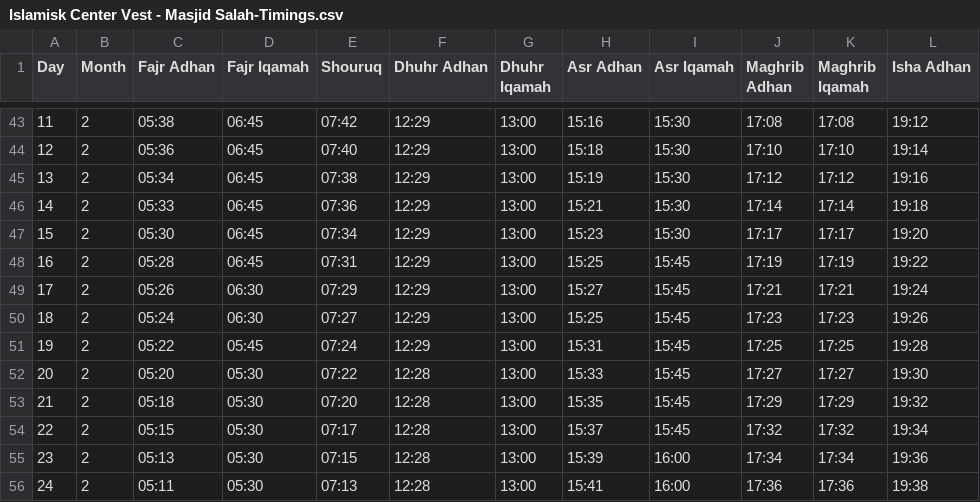
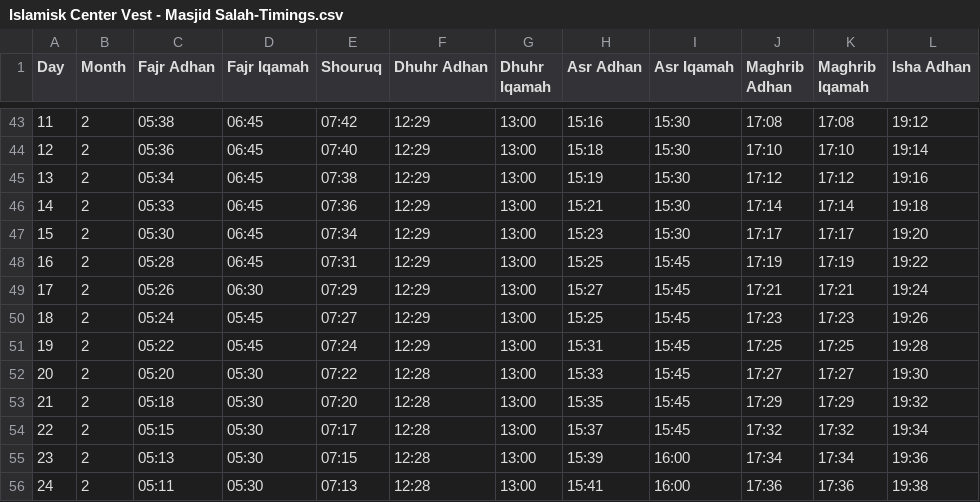
Before and after one commit to troInfotech/islamicvestmasjid, a CSV file: assets/data/Islamisk Center Vest - Masjid Salah-Timings.csv, drawn as a sheet; only a part is shown, gaps mark what is left out; the diff names each change by its address in the sheet, - before the commit and + after, or states it on an @@ line.

Commit message:
Update Islamisk Center Vest - Masjid Salah-Timings.csv

```diff
--- a/assets/data/Islamisk Center Vest - Masjid Salah-Timings.csv
+++ b/assets/data/Islamisk Center Vest - Masjid Salah-Timings.csv
-D50 (Fajr Iqamah): 06:30
+D50 (Fajr Iqamah): 05:45
```
